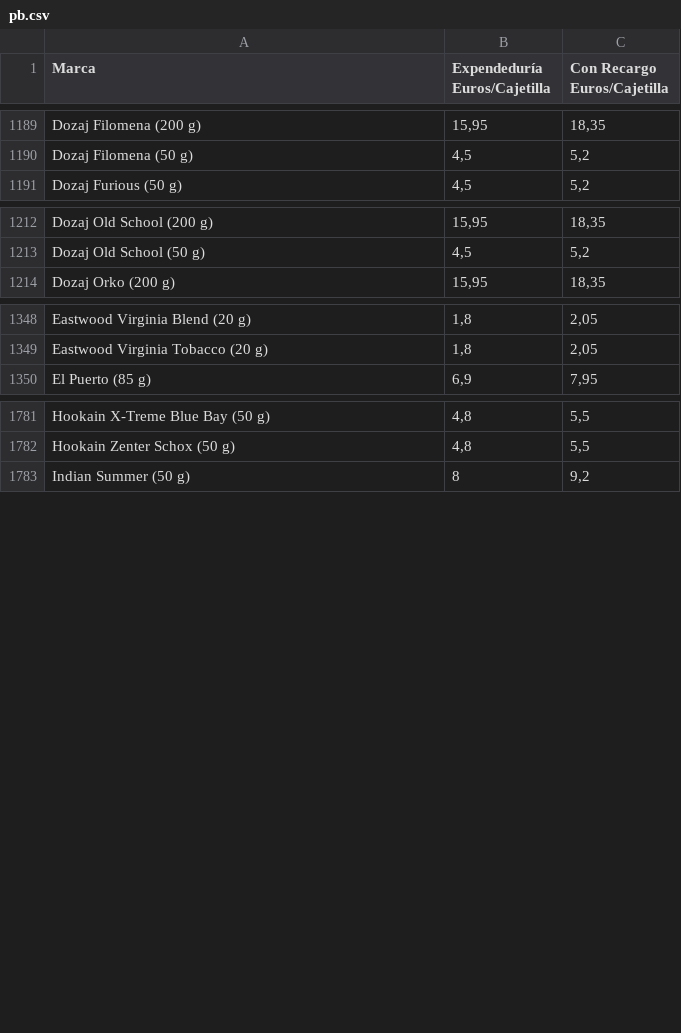
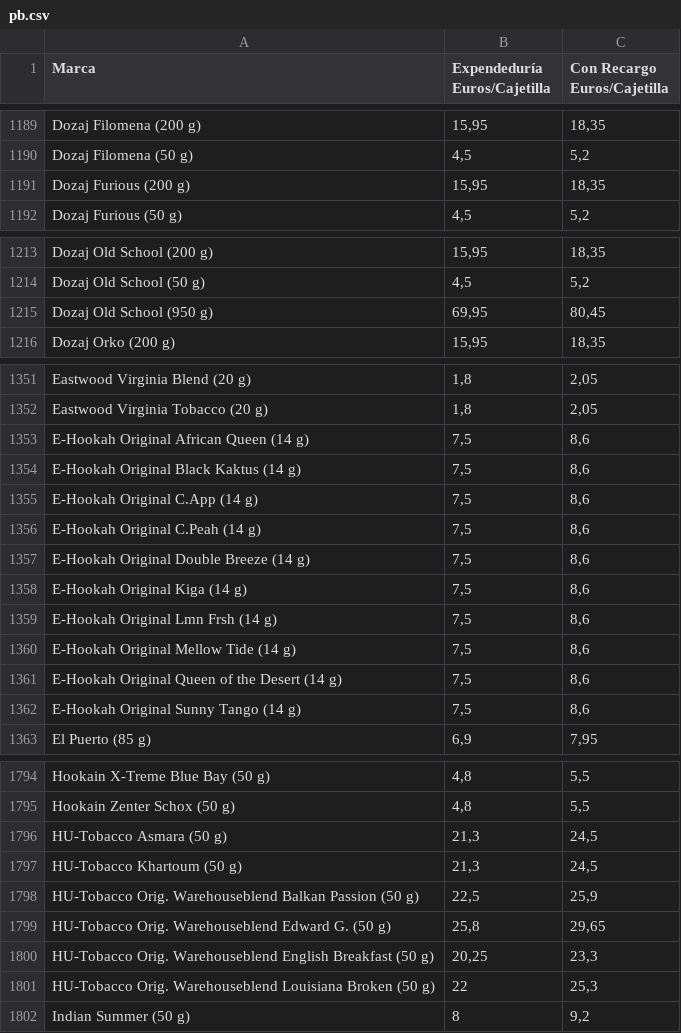
Before and after one commit to Dionakra/pipe-tobacco, a CSV file: data/csv/pb.csv, drawn as a sheet; only a part is shown, gaps mark what is left out; the diff covers the shown part only.

Commit message:
Added HU Tobacco

```diff
--- a/data/csv/pb.csv
+++ b/data/csv/pb.csv
@@ -1190,2 +1190,3 @@ Dozaj Filomena (200 g);15,95;18,35
 Dozaj Filomena (50 g);4,5;5,2
+Dozaj Furious (200 g);15,95;18,35
 Dozaj Furious (50 g);4,5;5,2
@@ -1213,2 +1214,3 @@ Dozaj Old School (200 g);15,95;18,35
 Dozaj Old School (50 g);4,5;5,2
+Dozaj Old School (950 g);69,95;80,45
 Dozaj Orko (200 g);15,95;18,35
@@ -1349,2 +1352,12 @@ Eastwood Virginia Blend (20 g);1,8;2,05
 Eastwood Virginia Tobacco (20 g);1,8;2,05
+E-Hookah Original African Queen (14 g);7,5;8,6
+E-Hookah Original Black Kaktus (14 g);7,5;8,6
+E-Hookah Original C.App (14 g);7,5;8,6
+E-Hookah Original C.Peah (14 g);7,5;8,6
+E-Hookah Original Double Breeze (14 g);7,5;8,6
+E-Hookah Original Kiga (14 g);7,5;8,6
+E-Hookah Original Lmn Frsh (14 g);7,5;8,6
+E-Hookah Original Mellow Tide (14 g);7,5;8,6
+E-Hookah Original Queen of the Desert (14 g);7,5;8,6
+E-Hookah Original Sunny Tango (14 g);7,5;8,6
 El Puerto (85 g);6,9;7,95
@@ -1782,2 +1795,8 @@ Hookain X-Treme Blue Bay (50 g);4,8;5,5
 Hookain Zenter Schox (50 g);4,8;5,5
+HU-Tobacco Asmara (50 g);21,3;24,5
+HU-Tobacco Khartoum (50 g);21,3;24,5
+HU-Tobacco Orig. Warehouseblend Balkan Passion (50 g);22,5;25,9
+HU-Tobacco Orig. Warehouseblend Edward G. (50 g);25,8;29,65
+HU-Tobacco Orig. Warehouseblend English Breakfast (50 g);20,25;23,3
+HU-Tobacco Orig. Warehouseblend Louisiana Broken (50 g);22;25,3
 Indian Summer (50 g);8;9,2
```
Also changed, not shown: 2 added rows elsewhere in this file, data/csv/cm.csv, 7 other files.
